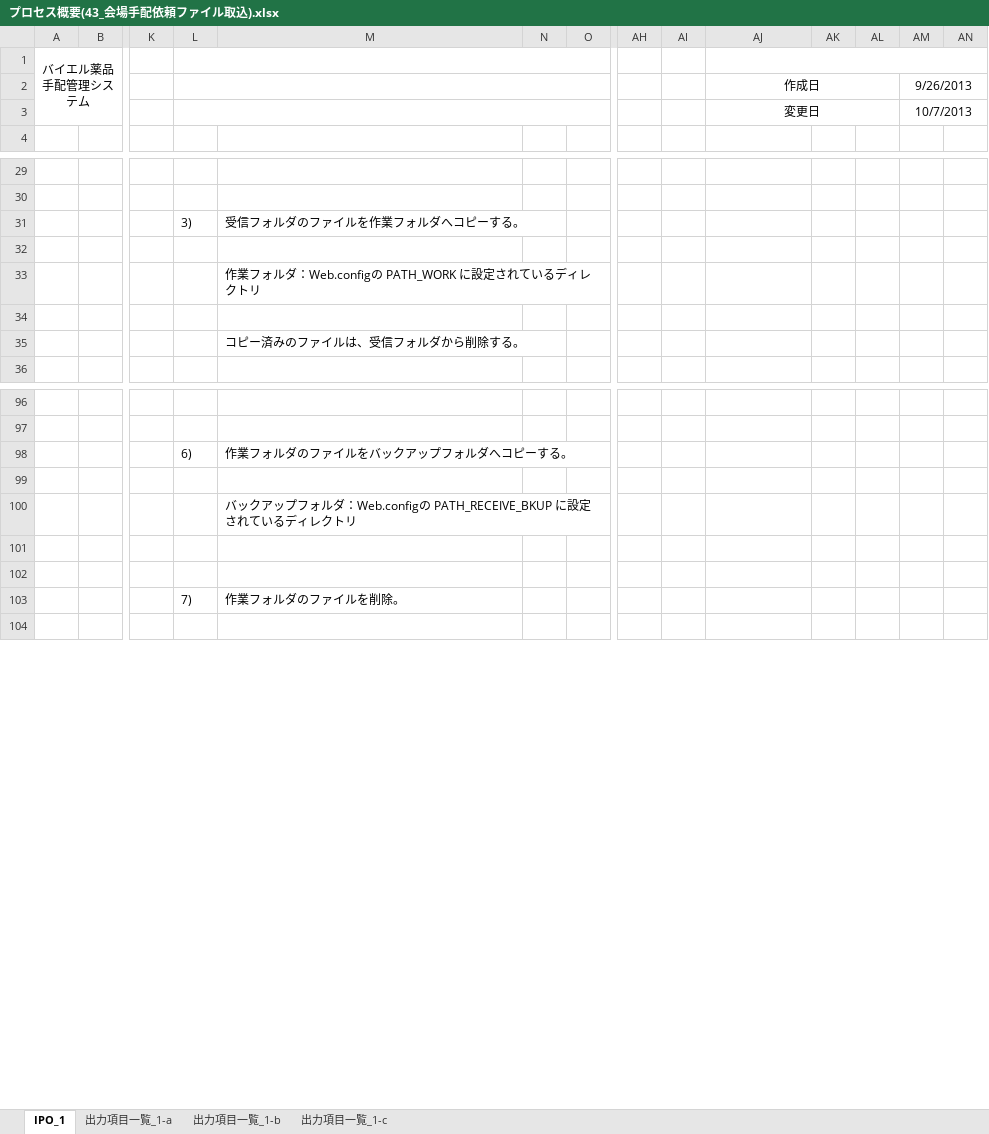
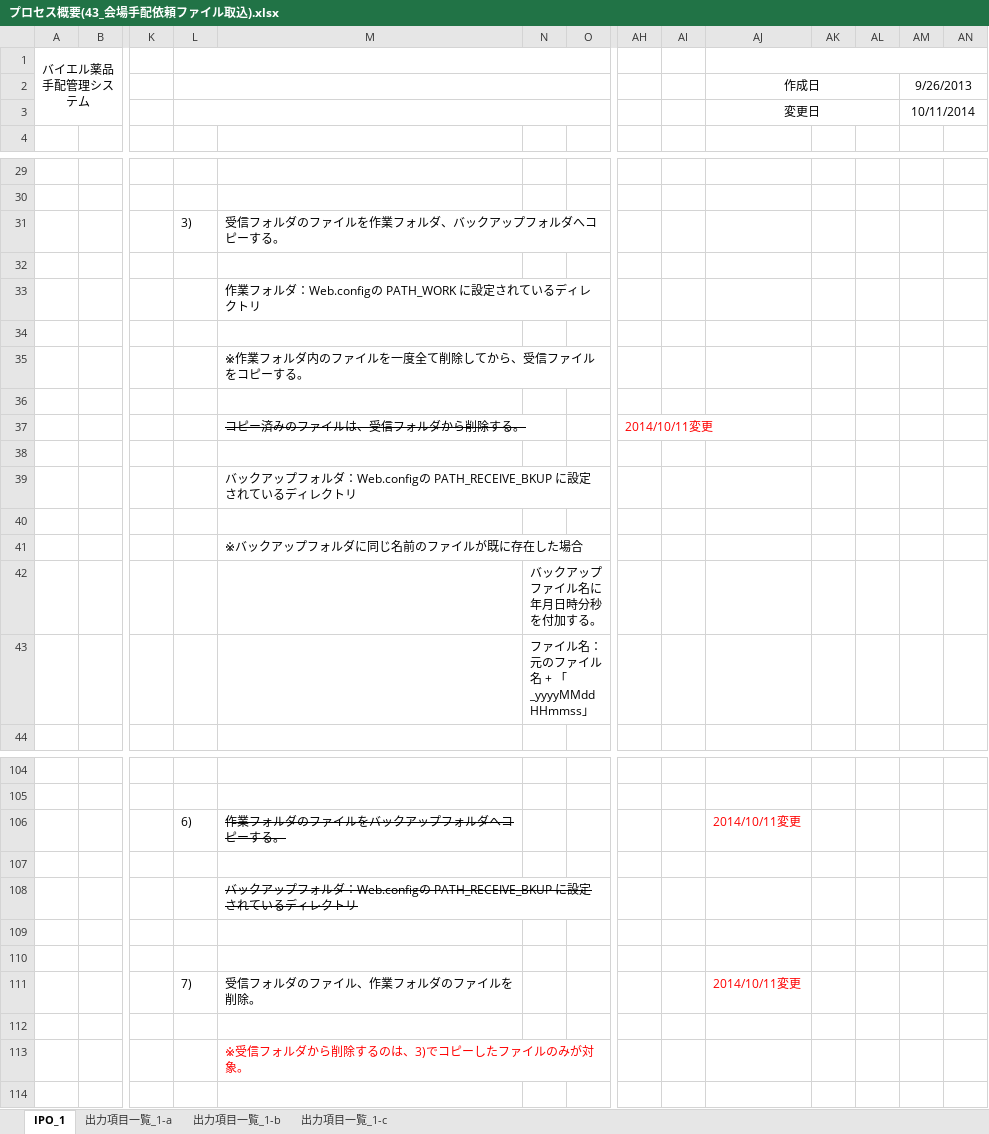
Before and after one commit to MakoYamada/pj_monolith, an Excel workbook: 20 開発資料/03.詳細設計/プロセス概要(43_会場手配依頼ファイル取込).xlsx, sheet IPO_1, drawn as a sheet; only a part is shown, gaps mark what is left out; values as stored, in another font and other column widths than the file's, no borders; charts and pictures not drawn; addresses are those after the commit; rows hold the shown columns only; the diff names each change by its address in the sheet, - before the commit and + after, or states it on an @@ line.

```diff
--- a/20 開発資料/03.詳細設計/プロセス概要(43_会場手配依頼ファイル取込).xlsx (sheet IPO_1)
+++ b/20 開発資料/03.詳細設計/プロセス概要(43_会場手配依頼ファイル取込).xlsx (sheet IPO_1)
-AM3: 10/7/2013
+AM3: 10/11/2014
-M31: 受信フォルダのファイルを作業フォルダへコピーする。
+M31: 受信フォルダのファイルを作業フォルダ、バックアップフォルダへコピーする。
-M35: コピー済みのファイルは、受信フォルダから削除する。
+M35: ※作業フォルダ内のファイルを一度全て削除してから、受信ファイルをコピーする。
+row 36: (empty)
+row 37:  |  |  |  | コピー済みのファイルは、受信フォルダから削除する。 |  |  | 2014/10/11変更
+row 38: (empty)
+row 39:  |  |  |  | バックアップフォルダ：Web.configの PATH_RECEIVE_BKUP に設定されているディレクトリ
+row 40: (empty)
+row 41:  |  |  |  | ※バックアップフォルダに同じ名前のファイルが既に存在した場合
+row 42:  |  |  |  |  | バックアップファイル名に年月日時分秒を付加する。
+row 43:  |  |  |  |  | ファイル名：元のファイル名 + 「_yyyyMMddHHmmss」
-M106 strikethrough: off
+M106 strikethrough: on
-AJ106: (empty)
+AJ106: 2014/10/11変更
-M108 strikethrough: off
+M108 strikethrough: on
+row 111:  |  |  | 7) | 受信フォルダのファイル、作業フォルダのファイルを削除。 |  |  |  |  | 2014/10/11変更
-row 112:  |  |  | 7) | 作業フォルダのファイルを削除。
+row 112: (empty)
+row 113:  |  |  |  | ※受信フォルダから削除するのは、3)でコピーしたファイルのみが対象。
```
Also changed, not shown: charts or pictures, 20 開発資料/03.詳細設計/プロセス概要(41_講演会基本情報ファイル取込).xlsx, 20 開発資料/03.詳細設計/プロセス概要(42_交通宿泊手配依頼ファイル取込).xlsx, 2 other files.
